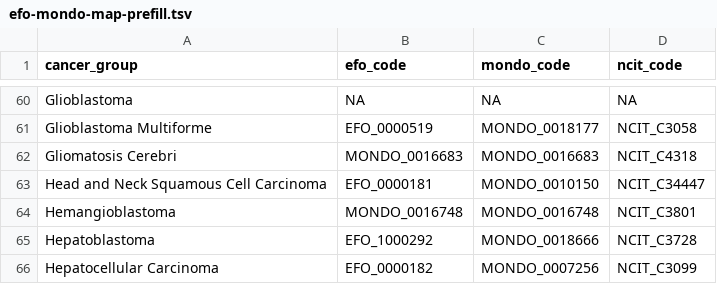
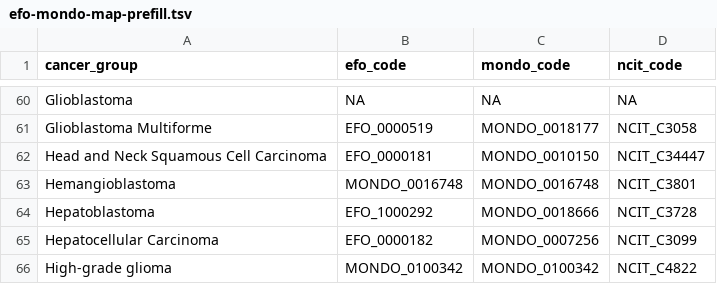
Before and after one commit to rokitalab/OpenPedCan-analysis, a TSV file: analyses/efo-mondo-mapping/results/efo-mondo-map-prefill.tsv, drawn as a sheet; only a part is shown, gaps mark what is left out; the shorter side is filled out with more unchanged rows.

```diff
--- a/analyses/efo-mondo-mapping/results/efo-mondo-map-prefill.tsv
+++ b/analyses/efo-mondo-mapping/results/efo-mondo-map-prefill.tsv
@@ -61,3 +61,2 @@ Glioblastoma	NA	NA	NA
 Glioblastoma Multiforme	EFO_0000519	MONDO_0018177	NCIT_C3058
-Gliomatosis Cerebri	MONDO_0016683	MONDO_0016683	NCIT_C4318
 Head and Neck Squamous Cell Carcinoma	EFO_0000181	MONDO_0010150	NCIT_C34447
```
Also changed, not shown: analyses/molecular-subtyping-integrate/results/cancer_group_table_for_README.tsv, analyses/molecular-subtyping-integrate/results/discrepancies_to_check.tsv, 4 other files.
